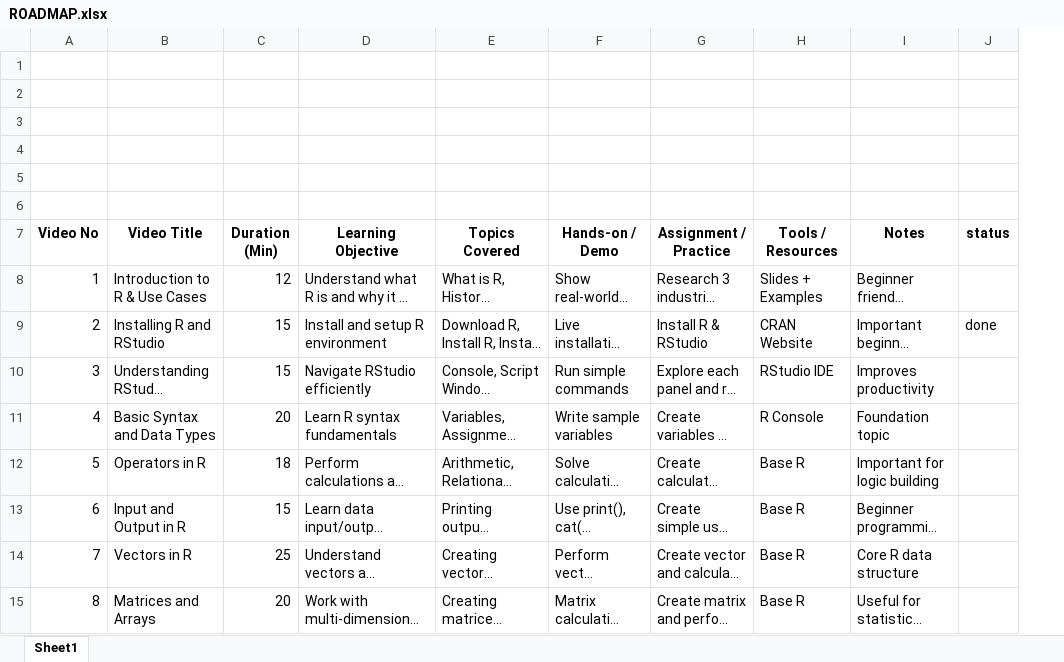
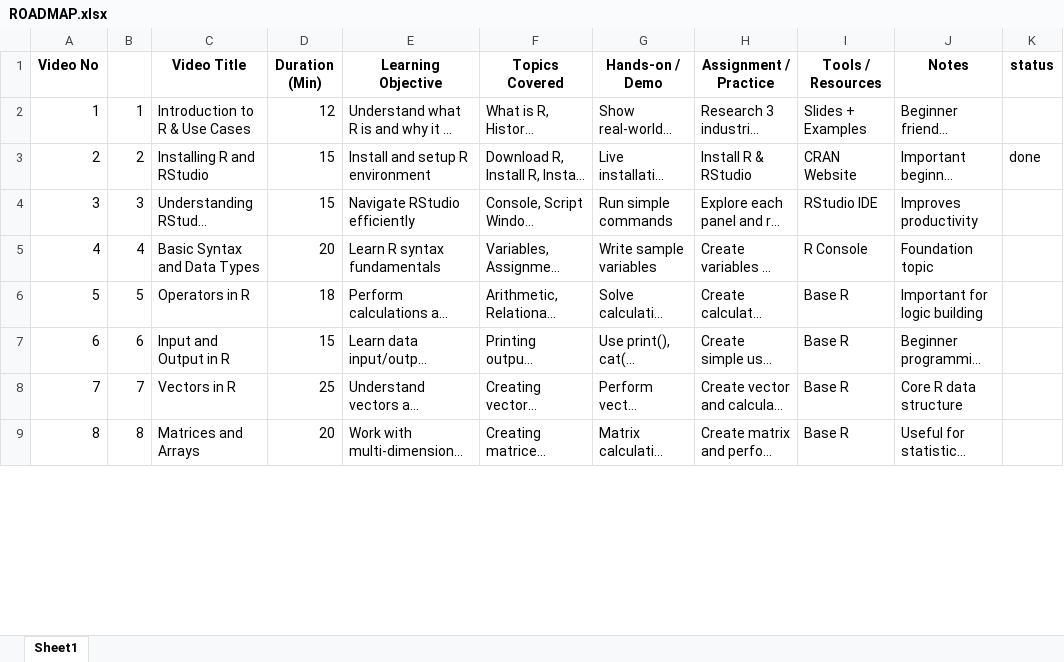
Before and after one commit to ash322ash422/youtube, an Excel workbook: R/ROADMAP.xlsx, sheet Sheet1, drawn as a sheet; only a part is shown; long unchanged cells end in …; values as stored, in another font and other column widths than the file's, no borders; removed rows and columns are numbered as before the commit, all else as after; the diff names each change by its address in the sheet, - before the commit and + after, or states it on an @@ line.

```diff
--- a/R/ROADMAP.xlsx (sheet Sheet1)
+++ b/R/ROADMAP.xlsx (sheet Sheet1)
+column B, rows 2-9: 1 | 2 | 3 | 4 | 5 | 6 | 7 | 8
-row 1: (empty)
-row 2: (empty)
-row 3: (empty)
-row 4: (empty)
-row 5: (empty)
-row 6: (empty)
```
Also changed, not shown: 3 other files.
